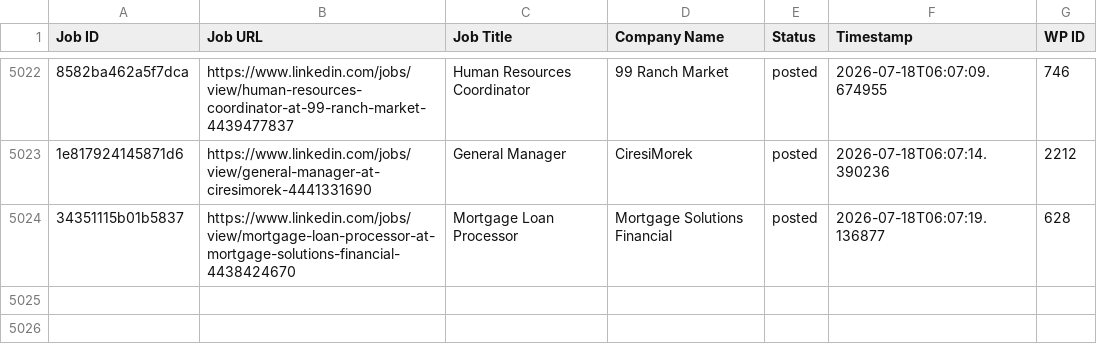
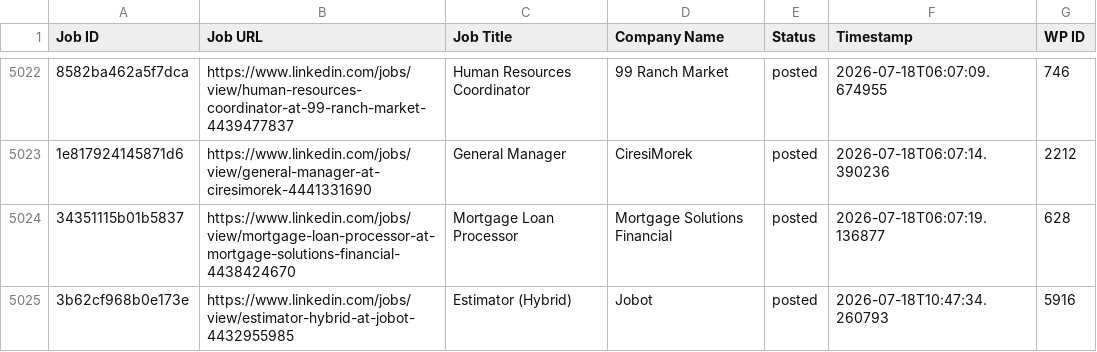
Before and after one commit to innovationinc2000/sm, a CSV file: processed_jobs.csv, drawn as a sheet; only a part is shown, gaps mark what is left out; the diff names each change by its address in the sheet, - before the commit and + after, or states it on an @@ line.

```diff
--- a/processed_jobs.csv
+++ b/processed_jobs.csv
+row 5025: 3b62cf968b0e173e | https://www.linkedin.com/jobs/view/estimator-hybrid-at-jobot-4432955985 | Estimator (Hybrid) | Jobot | posted | 2026-07-18T10:47:34.260793 | 5916
```
